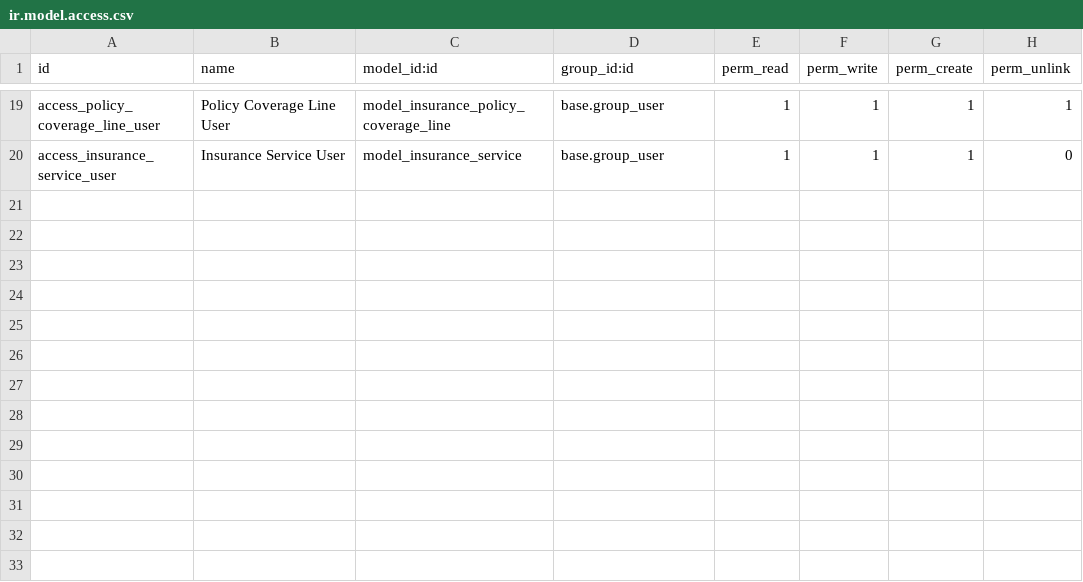
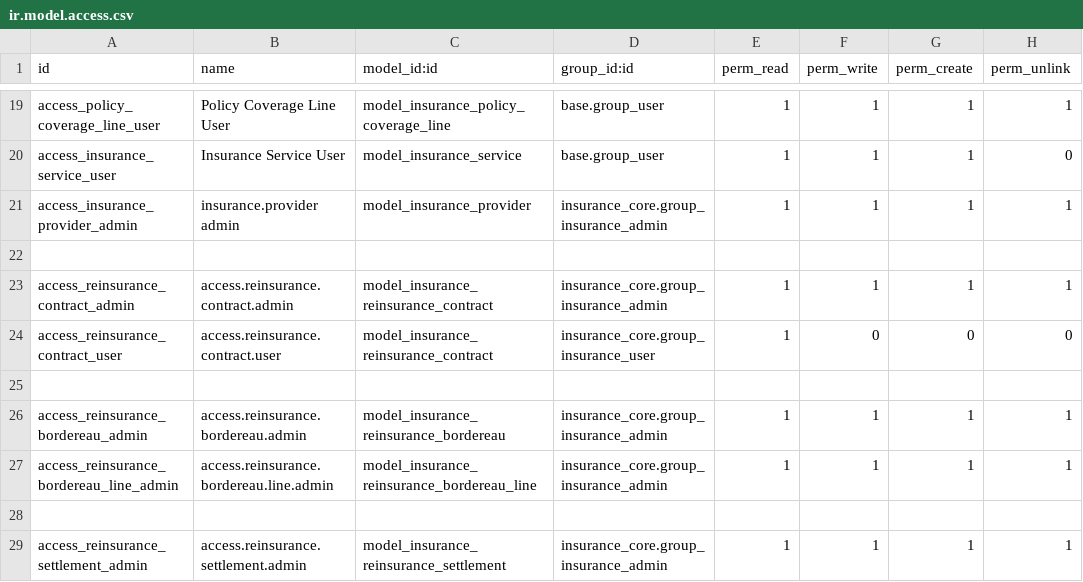
Before and after one commit to qasimbotani/health_insurance, a CSV file: security/ir.model.access.csv, drawn as a sheet; only a part is shown, gaps mark what is left out; the diff names each change by its address in the sheet, - before the commit and + after, or states it on an @@ line.

Commit message:
Welcome pack created security updated

```diff
--- a/security/ir.model.access.csv
+++ b/security/ir.model.access.csv
+row 21: access_insurance_provider_admin | insurance.provider admin | model_insurance_provider | insurance_core.group_insurance_admin | 1 | 1 | 1 | 1
+row 22: (empty)
+row 23: access_reinsurance_contract_admin | access.reinsurance.contract.admin | model_insurance_reinsurance_contract | insurance_core.group_insurance_admin | 1 | 1 | 1 | 1
+row 24: access_reinsurance_contract_user | access.reinsurance.contract.user | model_insurance_reinsurance_contract | insurance_core.group_insurance_user | 1 | 0 | 0 | 0
+row 25: (empty)
+row 26: access_reinsurance_bordereau_admin | access.reinsurance.bordereau.admin | model_insurance_reinsurance_bordereau | insurance_core.group_insurance_admin | 1 | 1 | 1 | 1
+row 27: access_reinsurance_bordereau_line_admin | access.reinsurance.bordereau.line.admin | model_insurance_reinsurance_bordereau_line | insurance_core.group_insurance_admin | 1 | 1 | 1 | 1
+row 28: (empty)
+row 29: access_reinsurance_settlement_admin | access.reinsurance.settlement.admin | model_insurance_reinsurance_settlement | insurance_core.group_insurance_admin | 1 | 1 | 1 | 1
```
Also changed, not shown: 9 other files.
